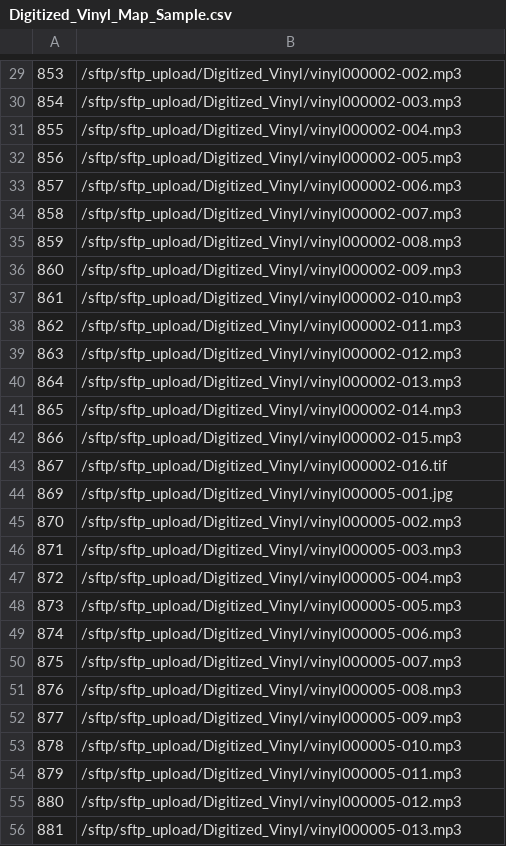
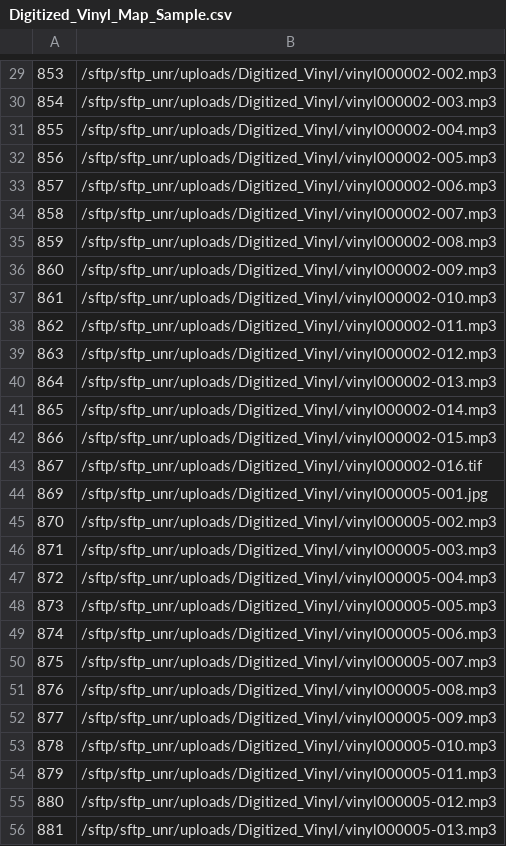
Before and after one commit to ngerth/unr_islandora_crosswalks, a CSV file: batch1/Digitized_Vinyl_Map_Sample.csv, drawn as a sheet; only a part is shown, gaps mark what is left out; the diff covers the shown part only.

```diff
--- a/batch1/Digitized_Vinyl_Map_Sample.csv
+++ b/batch1/Digitized_Vinyl_Map_Sample.csv
@@ -29,28 +29,28 @@
-853,/sftp/sftp_upload/Digitized_Vinyl/vinyl000002-002.mp3
-854,/sftp/sftp_upload/Digitized_Vinyl/vinyl000002-003.mp3
-855,/sftp/sftp_upload/Digitized_Vinyl/vinyl000002-004.mp3
-856,/sftp/sftp_upload/Digitized_Vinyl/vinyl000002-005.mp3
-857,/sftp/sftp_upload/Digitized_Vinyl/vinyl000002-006.mp3
-858,/sftp/sftp_upload/Digitized_Vinyl/vinyl000002-007.mp3
-859,/sftp/sftp_upload/Digitized_Vinyl/vinyl000002-008.mp3
-860,/sftp/sftp_upload/Digitized_Vinyl/vinyl000002-009.mp3
-861,/sftp/sftp_upload/Digitized_Vinyl/vinyl000002-010.mp3
-862,/sftp/sftp_upload/Digitized_Vinyl/vinyl000002-011.mp3
-863,/sftp/sftp_upload/Digitized_Vinyl/vinyl000002-012.mp3
-864,/sftp/sftp_upload/Digitized_Vinyl/vinyl000002-013.mp3
-865,/sftp/sftp_upload/Digitized_Vinyl/vinyl000002-014.mp3
-866,/sftp/sftp_upload/Digitized_Vinyl/vinyl000002-015.mp3
-867,/sftp/sftp_upload/Digitized_Vinyl/vinyl000002-016.tif
-869,/sftp/sftp_upload/Digitized_Vinyl/vinyl000005-001.jpg
-870,/sftp/sftp_upload/Digitized_Vinyl/vinyl000005-002.mp3
-871,/sftp/sftp_upload/Digitized_Vinyl/vinyl000005-003.mp3
-872,/sftp/sftp_upload/Digitized_Vinyl/vinyl000005-004.mp3
-873,/sftp/sftp_upload/Digitized_Vinyl/vinyl000005-005.mp3
-874,/sftp/sftp_upload/Digitized_Vinyl/vinyl000005-006.mp3
-875,/sftp/sftp_upload/Digitized_Vinyl/vinyl000005-007.mp3
-876,/sftp/sftp_upload/Digitized_Vinyl/vinyl000005-008.mp3
-877,/sftp/sftp_upload/Digitized_Vinyl/vinyl000005-009.mp3
-878,/sftp/sftp_upload/Digitized_Vinyl/vinyl000005-010.mp3
-879,/sftp/sftp_upload/Digitized_Vinyl/vinyl000005-011.mp3
-880,/sftp/sftp_upload/Digitized_Vinyl/vinyl000005-012.mp3
-881,/sftp/sftp_upload/Digitized_Vinyl/vinyl000005-013.mp3
+853,/sftp/sftp_unr/uploads/Digitized_Vinyl/vinyl000002-002.mp3
+854,/sftp/sftp_unr/uploads/Digitized_Vinyl/vinyl000002-003.mp3
+855,/sftp/sftp_unr/uploads/Digitized_Vinyl/vinyl000002-004.mp3
+856,/sftp/sftp_unr/uploads/Digitized_Vinyl/vinyl000002-005.mp3
+857,/sftp/sftp_unr/uploads/Digitized_Vinyl/vinyl000002-006.mp3
+858,/sftp/sftp_unr/uploads/Digitized_Vinyl/vinyl000002-007.mp3
+859,/sftp/sftp_unr/uploads/Digitized_Vinyl/vinyl000002-008.mp3
+860,/sftp/sftp_unr/uploads/Digitized_Vinyl/vinyl000002-009.mp3
+861,/sftp/sftp_unr/uploads/Digitized_Vinyl/vinyl000002-010.mp3
+862,/sftp/sftp_unr/uploads/Digitized_Vinyl/vinyl000002-011.mp3
+863,/sftp/sftp_unr/uploads/Digitized_Vinyl/vinyl000002-012.mp3
+864,/sftp/sftp_unr/uploads/Digitized_Vinyl/vinyl000002-013.mp3
+865,/sftp/sftp_unr/uploads/Digitized_Vinyl/vinyl000002-014.mp3
+866,/sftp/sftp_unr/uploads/Digitized_Vinyl/vinyl000002-015.mp3
+867,/sftp/sftp_unr/uploads/Digitized_Vinyl/vinyl000002-016.tif
+869,/sftp/sftp_unr/uploads/Digitized_Vinyl/vinyl000005-001.jpg
+870,/sftp/sftp_unr/uploads/Digitized_Vinyl/vinyl000005-002.mp3
+871,/sftp/sftp_unr/uploads/Digitized_Vinyl/vinyl000005-003.mp3
+872,/sftp/sftp_unr/uploads/Digitized_Vinyl/vinyl000005-004.mp3
+873,/sftp/sftp_unr/uploads/Digitized_Vinyl/vinyl000005-005.mp3
+874,/sftp/sftp_unr/uploads/Digitized_Vinyl/vinyl000005-006.mp3
+875,/sftp/sftp_unr/uploads/Digitized_Vinyl/vinyl000005-007.mp3
+876,/sftp/sftp_unr/uploads/Digitized_Vinyl/vinyl000005-008.mp3
+877,/sftp/sftp_unr/uploads/Digitized_Vinyl/vinyl000005-009.mp3
+878,/sftp/sftp_unr/uploads/Digitized_Vinyl/vinyl000005-010.mp3
+879,/sftp/sftp_unr/uploads/Digitized_Vinyl/vinyl000005-011.mp3
+880,/sftp/sftp_unr/uploads/Digitized_Vinyl/vinyl000005-012.mp3
+881,/sftp/sftp_unr/uploads/Digitized_Vinyl/vinyl000005-013.mp3
```
Also changed, not shown: 83 edited cells elsewhere in this file.
